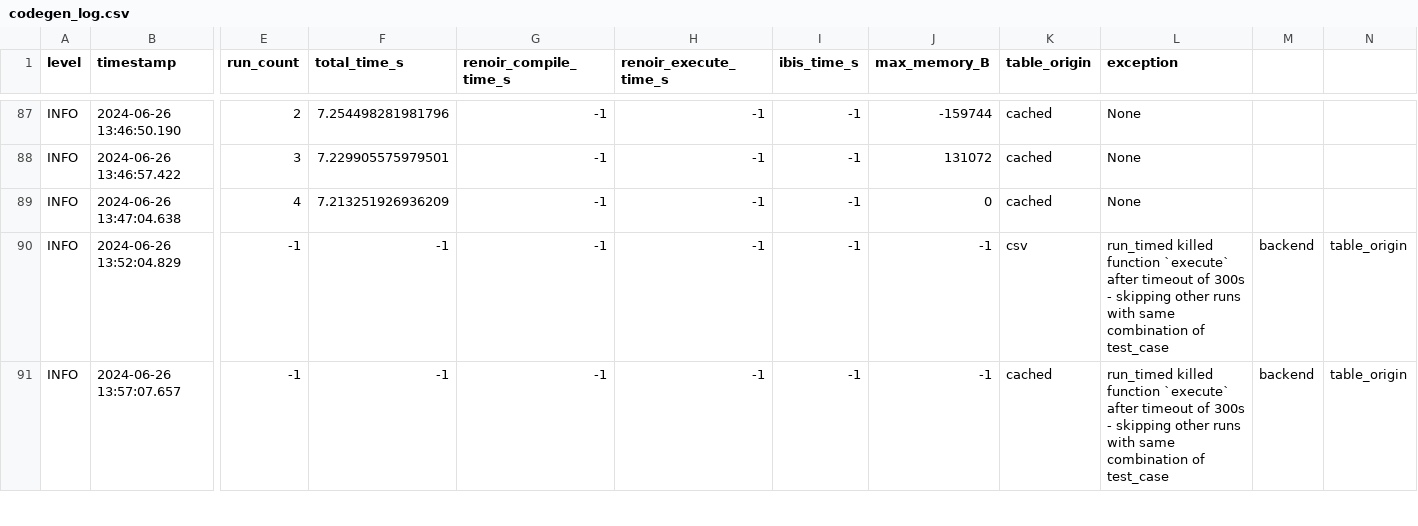
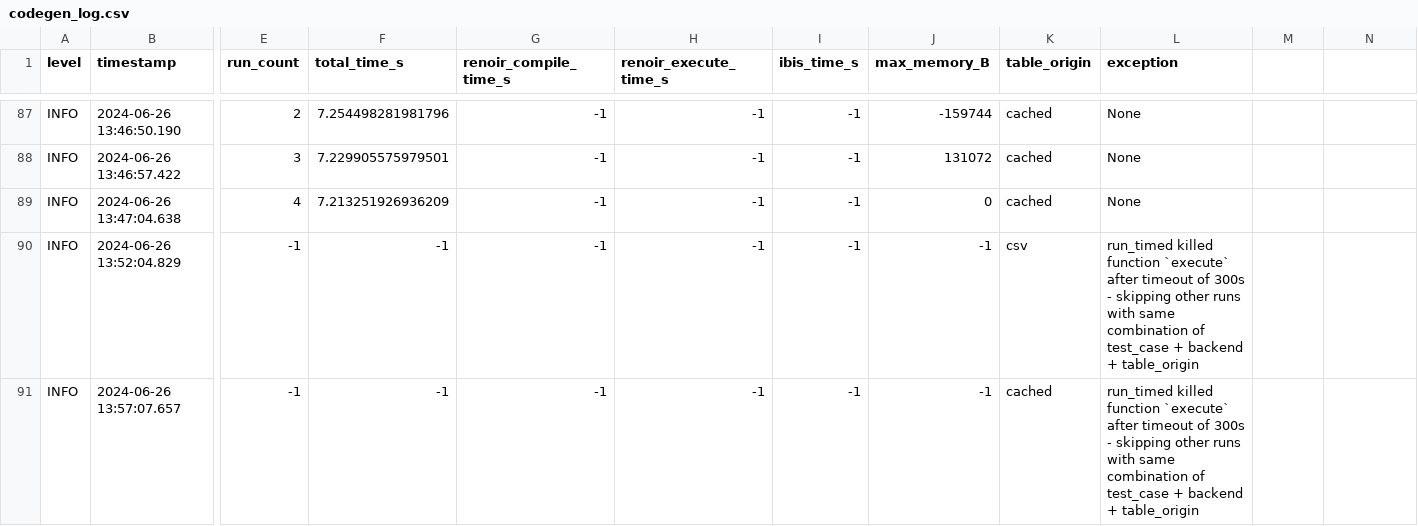
Before and after one commit to carloronconi/ibis-renoir-compiler, a CSV file: log/internal/7zeros_all_sola1_timeout/codegen_log.csv, drawn as a sheet; only a part is shown, gaps mark what is left out; the diff covers the shown part only; the diff names each change by its address in the sheet, - before the commit and + after, or states it on an @@ line.

```diff
--- a/log/internal/7zeros_all_sola1_timeout/codegen_log.csv
+++ b/log/internal/7zeros_all_sola1_timeout/codegen_log.csv
-L90:L91 (exception): …of test_case
+L90:L91 (exception): …of test_case + backend + table_origin
-M90:M91: backend
+M90:M91: (empty)
-N90:N91: table_origin
+N90:N91: (empty)
```
Also changed, not shown: 90 edited cells elsewhere in this file, 1 other file.
